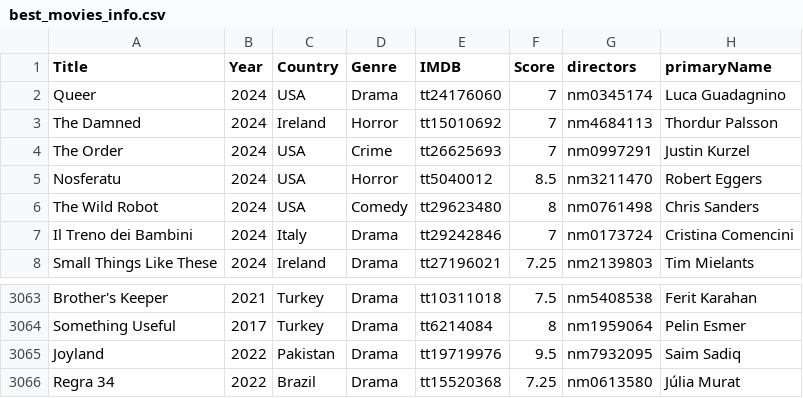
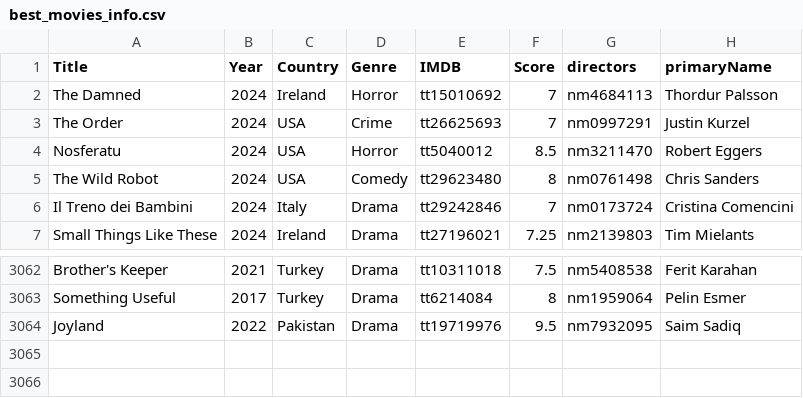
Before and after one commit to jpneto/movies, a CSV file: best_movies_info.csv, drawn as a sheet; only a part is shown, gaps mark what is left out.

Commit message:
Update best_movies_info.csv

```diff
--- a/best_movies_info.csv
+++ b/best_movies_info.csv
@@ -1,3 +1,2 @@
 Title;Year;Country;Genre;IMDB;Score;directors;primaryName
-Queer;2024;USA;Drama;tt24176060;7;nm0345174;Luca Guadagnino
 The Damned;2024;Ireland;Horror;tt15010692;7;nm4684113;Thordur Palsson
@@ -3065,2 +3064 @@ Something Useful;2017;Turkey;Drama;tt6214084;8;nm1959064;Pelin Esmer
 Joyland;2022;Pakistan;Drama;tt19719976;9.5;nm7932095;Saim Sadiq
-Regra 34;2022;Brazil;Drama;tt15520368;7.25;nm0613580;Júlia Murat
```
